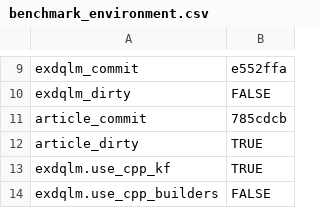
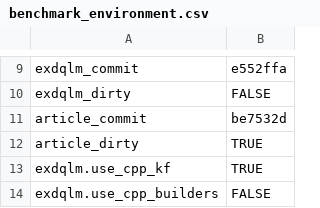
Before and after one commit to AntonioAPDL/exdqlm---Article, a CSV file: analysis/manuscript/outputs/tables/benchmark_environment.csv, drawn as a sheet; only a part is shown, gaps mark what is left out.

Commit message:
Polish Example 3 manuscript workflow

```diff
--- a/analysis/manuscript/outputs/tables/benchmark_environment.csv
+++ b/analysis/manuscript/outputs/tables/benchmark_environment.csv
@@ -10,3 +10,3 @@
 "exdqlm_dirty","FALSE"
-"article_commit","785cdcb"
+"article_commit","be7532d"
 "article_dirty","TRUE"
```
Also changed, not shown: 4 other files.
